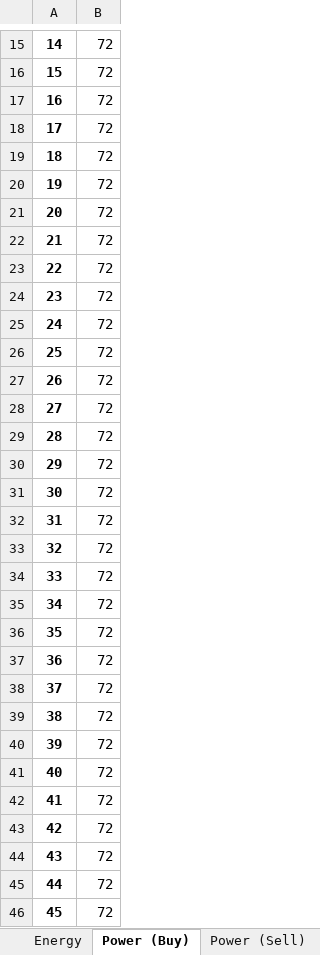
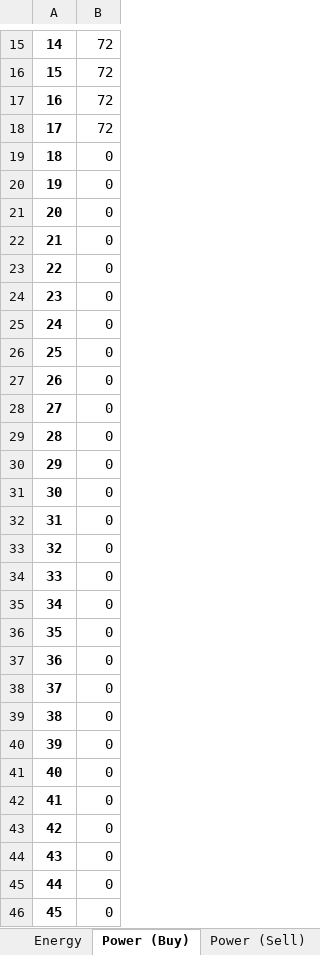
Before and after one commit to jmanzolli/SMaRTE-electric-bus-smart-charging-platform, an Excel workbook: Results/output_robustcounterpart.xlsx, sheet Power (Buy), drawn as a sheet; only a part is shown, gaps mark what is left out; values as stored, in another font and other column widths than the file's, no borders; the diff covers the shown part only; the diff names each change by its address in the sheet, - before the commit and + after, or states it on an @@ line.

```diff
--- a/Results/output_robustcounterpart.xlsx (sheet Power (Buy))
+++ b/Results/output_robustcounterpart.xlsx (sheet Power (Buy))
-B19:B46: 72
+B19:B46: 0
```
Also changed, not shown: 156 edited cells elsewhere in this sheet, sheet Energy, 1 other file.
